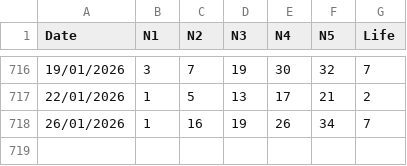
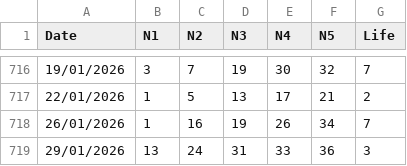
Before and after one commit to apkelepouris/predict-for-life-data, a CSV file: set_for_life.csv, drawn as a sheet; only a part is shown, gaps mark what is left out; the diff names each change by its address in the sheet, - before the commit and + after, or states it on an @@ line.

```diff
--- a/set_for_life.csv
+++ b/set_for_life.csv
+row 719: 29/01/2026 | 13 | 24 | 31 | 33 | 36 | 3
```
Also changed, not shown: 1 other file.
